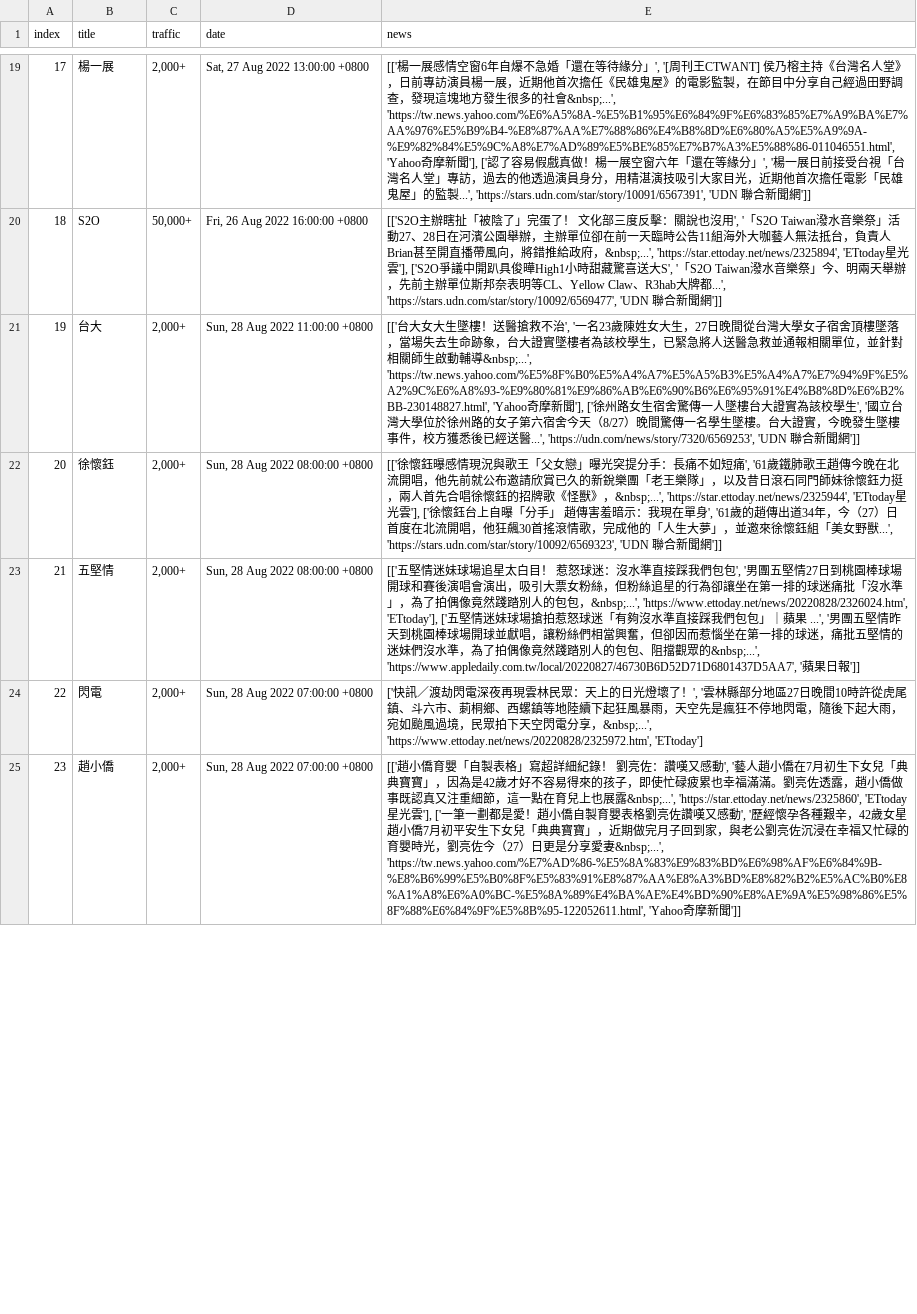
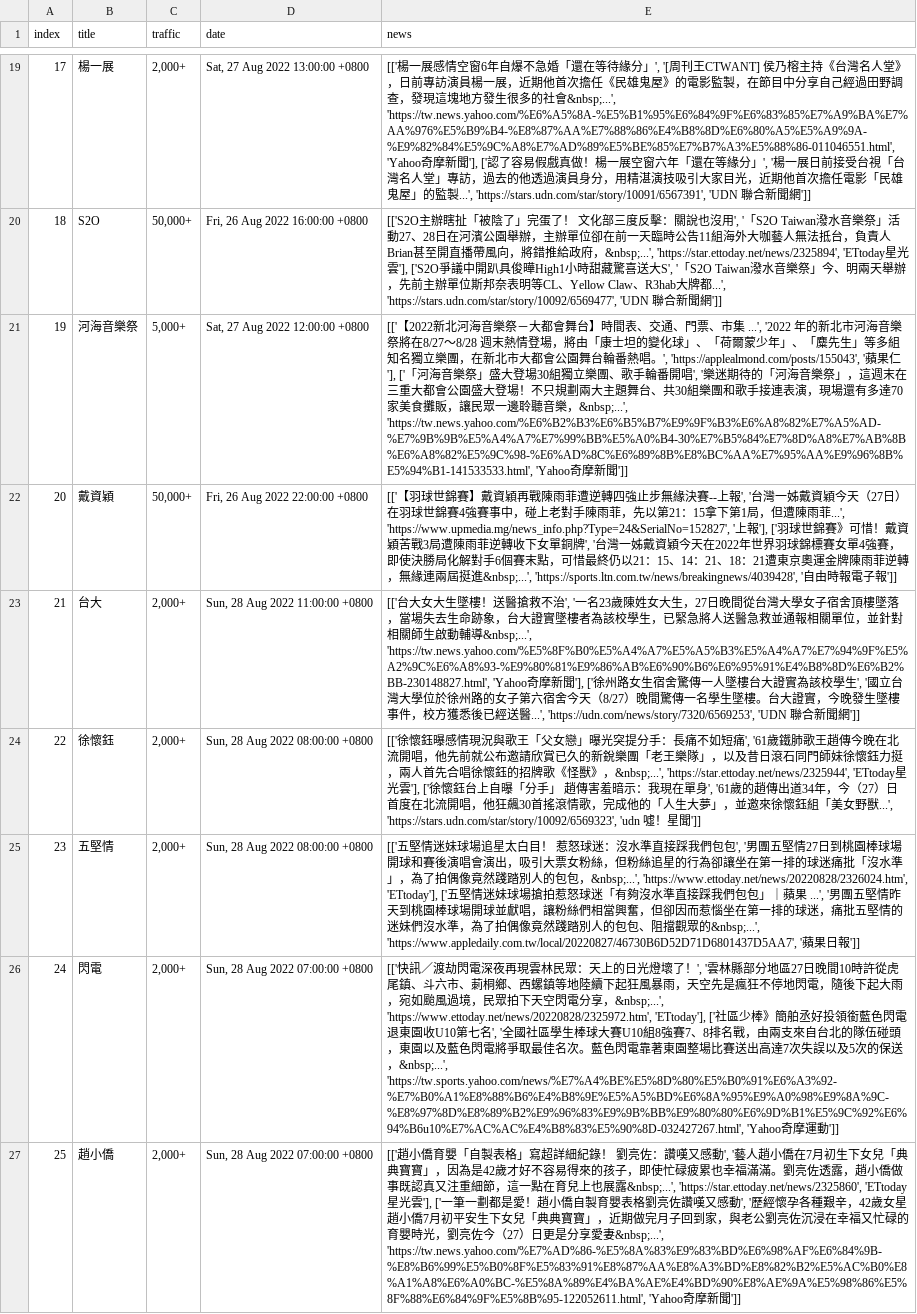
Before and after one commit to rockleona/chitchatter_crawler, a CSV file: output/keywords.csv, drawn as a sheet; only a part is shown, gaps mark what is left out; addresses are those after the commit; the diff covers the shown part only; the diff names each change by its address in the sheet, - before the commit and + after, or states it on an @@ line.

```diff
--- a/output/keywords.csv
+++ b/output/keywords.csv
@@ row 31 moved to row 21: 19 @@
@@ row 40 moved to row 22: 20 @@
@@ column A (index) renumbered between rows 23 and 42 @@
-E24 (news): …野獸...', 'https://stars.udn.com/star/story/10092/6569323', 'UDN 聯合新聞網']]
+E24 (news): …野獸...', 'https://stars.udn.com/star/story/10092/6569323', 'udn 噓！星聞']]
-E26 (news): ['快訊／渡劫閃電深夜再現雲林民眾：天上的日光燈壞了！', '雲林縣部分地區27日晚間10時許從虎尾鎮、斗六市、莿桐鄉、西螺鎮等地陸續下起狂風暴雨，天空先是瘋狂不停地閃電，隨後下起大雨，宛如颱風過境，民眾拍下天空閃電分享，&nbsp;...', 'https://www.ettoday.net/news/20220828/2325972.htm', 'ETtoday']
+E26 (news): [['快訊／渡劫閃電深夜再現雲林民眾：天上的日光燈壞了！', '雲林縣部分地區27日晚間10時許從虎尾鎮、斗六市、莿桐鄉、西螺鎮等地陸續下起狂風暴雨，天空先是瘋狂不停地閃電，隨後下起大雨，宛如颱風過境，民眾拍下天空閃電分享，&nbsp;...', 'https://www.ettoday.net/news/20220828/2325972.htm', 'ETtoday'], ['社區少棒》簡舶丞好投領銜藍色閃電退東園收U10第七名', '全國社區學生棒球大賽U10組8強賽7、8排名戰，由兩支來自台北的隊伍碰頭，東園以及藍色閃電將爭取最佳名次。藍色閃電靠著東園整場比賽送出高達7次失誤以及5次的保送，&nbsp;...', 'https://tw.sports.yahoo.com/news/%E7%A4%BE%E5%8D%80%E5%B0%91%E6%A3%92-%E7%B0%A1%E8%88%B6%E4%B8%9E%E5%A5%BD%E6%8A%95%E9%A0%98%E9%8A%9C-%E8%97%8D%E8%89%B2%E9%96%83%E9%9B%BB%E9%80%80%E6%9D%B1%E5%9C%92%E6%94%B6u10%E7%AC%AC%E4%B8%83%E5%90%8D-032427267.html', 'Yahoo奇摩運動']]
```
Also changed, not shown: 2 added rows and 5 edited cells elsewhere in this file, 1 other file.
